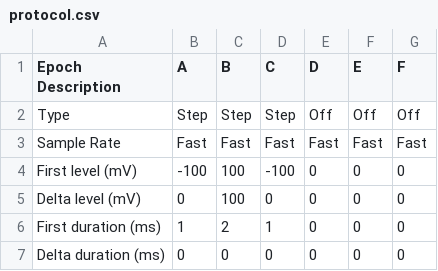
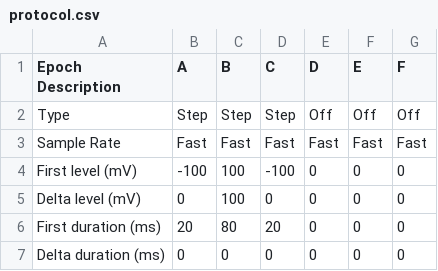
Before and after one commit to lucask07/covg_fpga, a CSV file: python/ephys/protocol.csv, drawn as a sheet.

```diff
--- a/python/ephys/protocol.csv
+++ b/python/ephys/protocol.csv
@@ -5,3 +5,3 @@ First level (mV),-100,100,-100,0,0,0
 Delta level (mV),0,100,0,0,0,0
-First duration (ms),1,2,1,0,0,0
+First duration (ms),20,80,20,0,0,0
 Delta duration (ms),0,0,0,0,0,0
```
Also changed, not shown: 1 other file.
